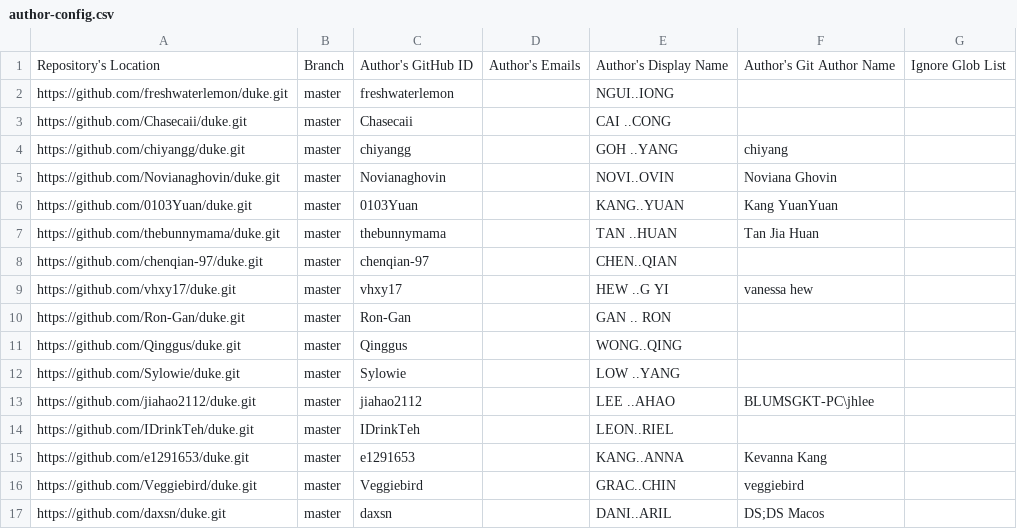
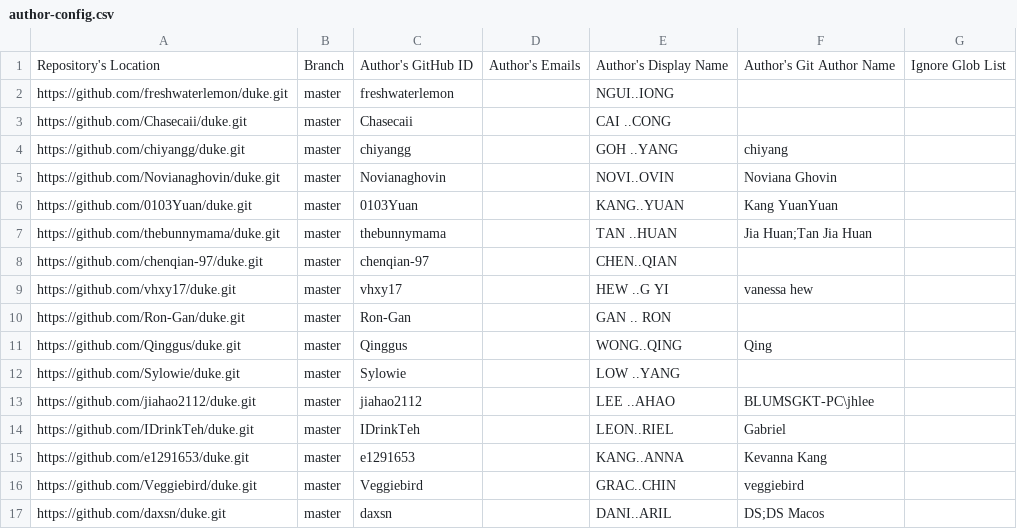
Before and after one commit to nus-tic2002-AY2526S1/ip-dashboard, a CSV file: config/author-config.csv, drawn as a sheet.

Commit message:
Add configs

```diff
--- a/config/author-config.csv
+++ b/config/author-config.csv
@@ -6,3 +6,3 @@ https://github.com/Novianaghovin/duke.git,master,Novianaghovin,,NOVI..OVIN,Novia
 https://github.com/0103Yuan/duke.git,master,0103Yuan,,KANG..YUAN,Kang YuanYuan,
-https://github.com/thebunnymama/duke.git,master,thebunnymama,,TAN ..HUAN,Tan Jia Huan,
+https://github.com/thebunnymama/duke.git,master,thebunnymama,,TAN ..HUAN,Jia Huan;Tan Jia Huan,
 https://github.com/chenqian-97/duke.git,master,chenqian-97,,CHEN..QIAN,,
@@ -10,6 +10,6 @@ https://github.com/vhxy17/duke.git,master,vhxy17,,HEW ..G YI,vanessa hew,
 https://github.com/Ron-Gan/duke.git,master,Ron-Gan,,GAN .. RON,,
-https://github.com/Qinggus/duke.git,master,Qinggus,,WONG..QING,,
+https://github.com/Qinggus/duke.git,master,Qinggus,,WONG..QING,Qing,
 https://github.com/Sylowie/duke.git,master,Sylowie,,LOW ..YANG,,
 https://github.com/jiahao2112/duke.git,master,jiahao2112,,LEE ..AHAO,BLUMSGKT-PC\jhlee,
-https://github.com/IDrinkTeh/duke.git,master,IDrinkTeh,,LEON..RIEL,,
+https://github.com/IDrinkTeh/duke.git,master,IDrinkTeh,,LEON..RIEL,Gabriel,
 https://github.com/e1291653/duke.git,master,e1291653,,KANG..ANNA,Kevanna Kang,
```
